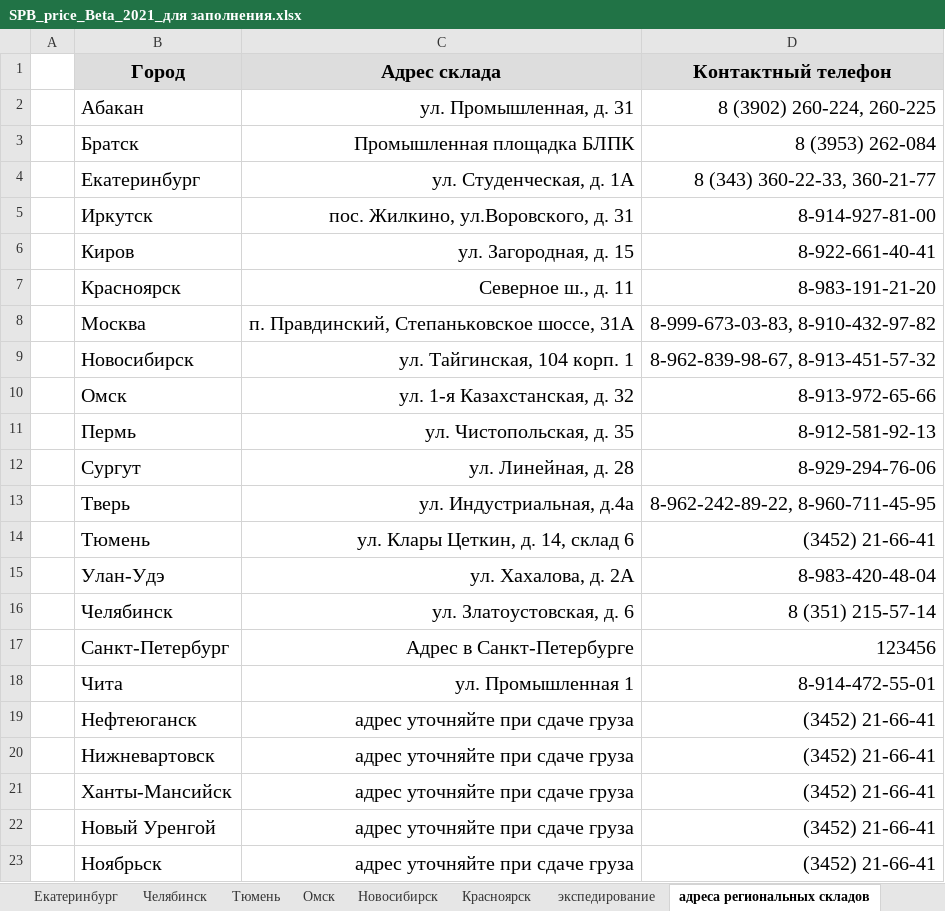
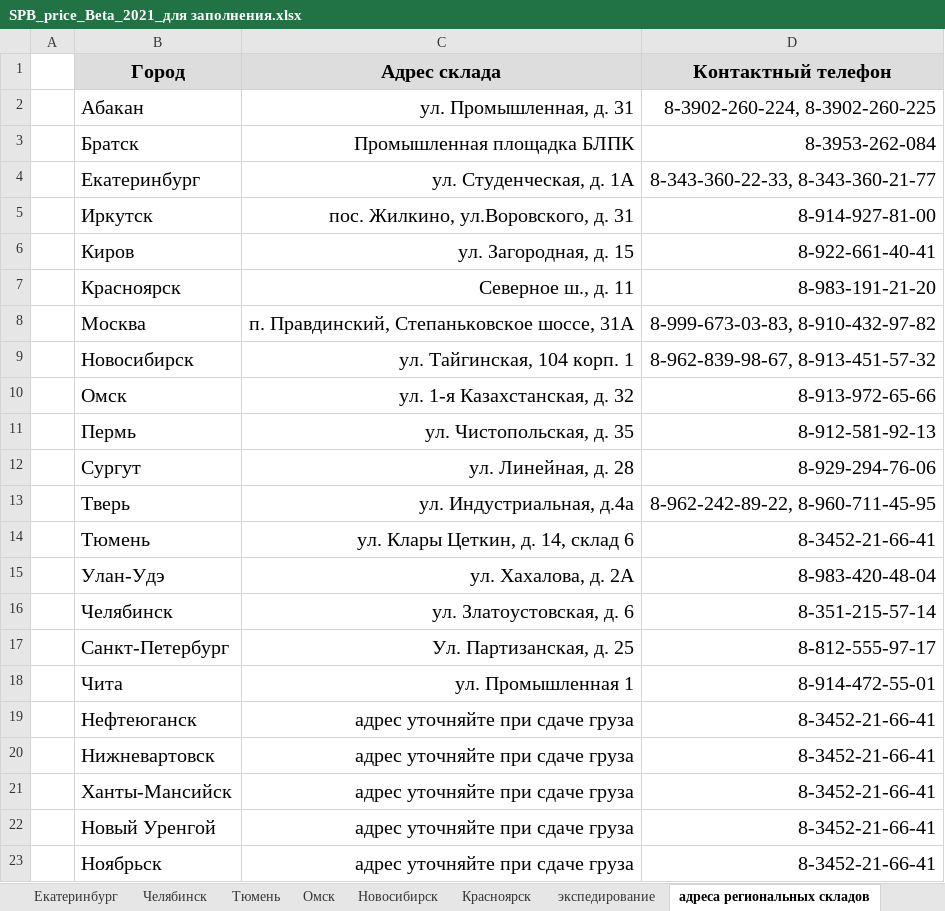
Before and after one commit to xstazio/betainfocom, an Excel workbook: app/files/SPB_price_Beta_2021_для заполнения.xlsx, sheet адреса региональных складов, drawn as a sheet; values as stored, in another font and other column widths than the file's, no borders; the diff names each change by its address in the sheet, - before the commit and + after, or states it on an @@ line.

```diff
--- a/app/files/SPB_price_Beta_2021_для заполнения.xlsx (sheet адреса региональных складов)
+++ b/app/files/SPB_price_Beta_2021_для заполнения.xlsx (sheet адреса региональных складов)
-D2 (Контактный телефон): 8 (3902) 260-224, 260-225
+D2 (Контактный телефон): 8-3902-260-224, 8-3902-260-225
-D3 (Контактный телефон): 8 (3953) 262-084
+D3 (Контактный телефон): 8-3953-262-084
-D4 (Контактный телефон): 8 (343) 360-22-33, 360-21-77
+D4 (Контактный телефон): 8-343-360-22-33, 8-343-360-21-77
-D14 (Контактный телефон): (3452) 21-66-41
+D14 (Контактный телефон): 8-3452-21-66-41
-D16 (Контактный телефон): 8 (351) 215-57-14
+D16 (Контактный телефон): 8-351-215-57-14
-C17 (Адрес склада): Адрес в Санкт-Петербурге
+C17 (Адрес склада): Ул. Партизанская, д. 25
-D17 (Контактный телефон): 123456
+D17 (Контактный телефон): 8-812-555-97-17
-D19:D23 (Контактный телефон): (3452) 21-66-41
+D19:D23 (Контактный телефон): 8-3452-21-66-41
```
Also changed, not shown: sheet направления перевозки, sheet фиксированные, charts or pictures, 4 other files.
